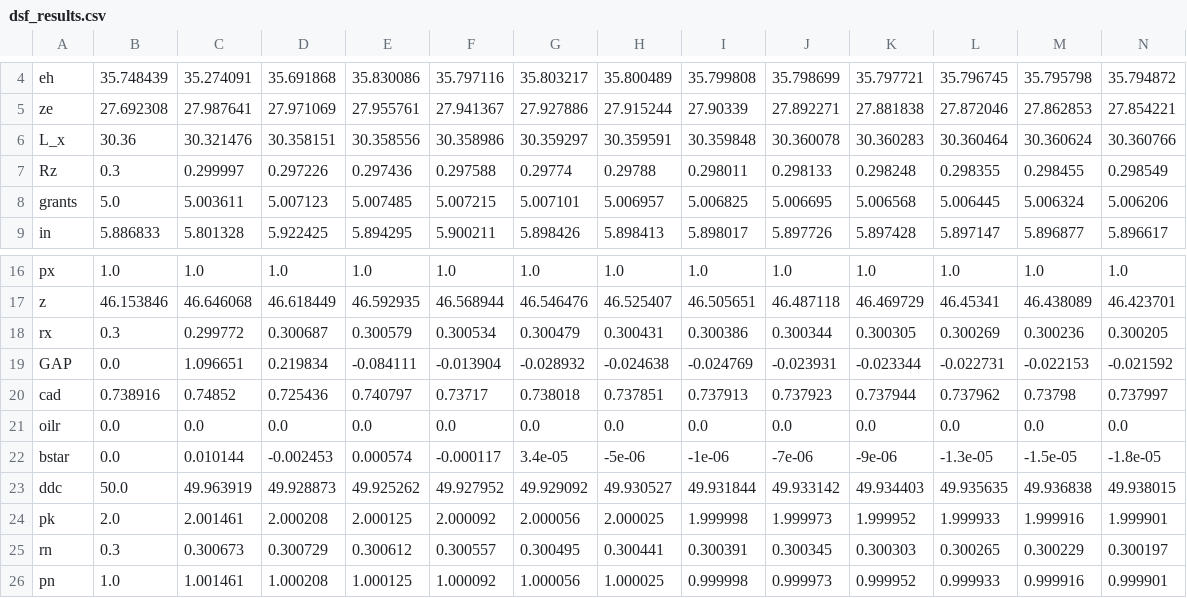
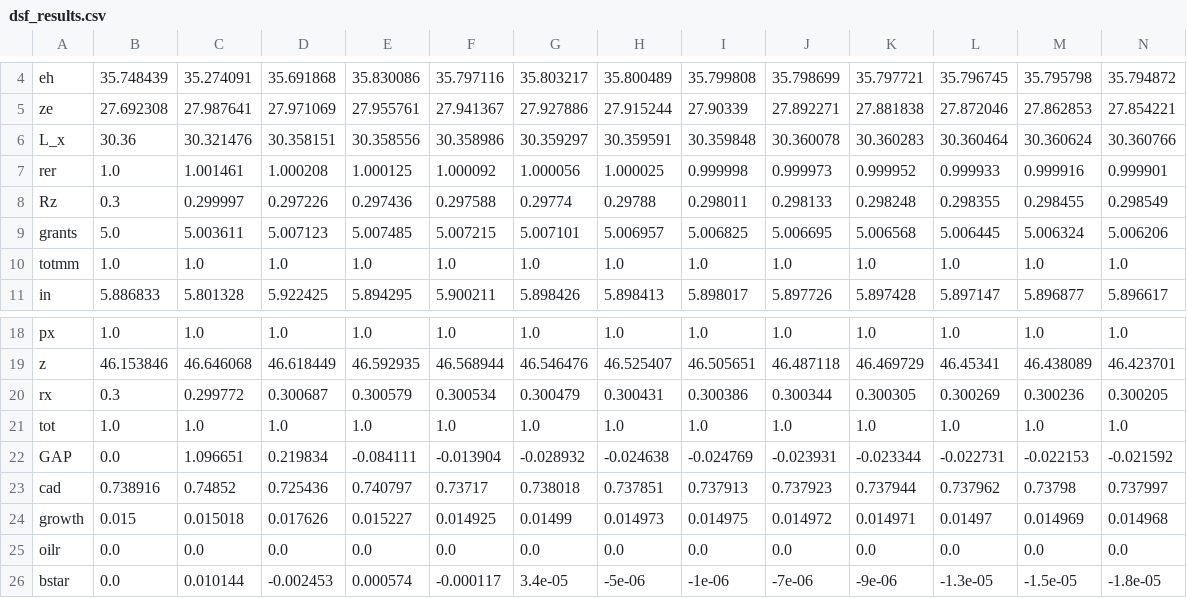
Before and after one commit to imf-resdm/dsge-models, a CSV file: public/dsf_results.csv, drawn as a sheet; only a part is shown, gaps mark what is left out; the shorter side is filled out with more unchanged rows; rows hold the shown columns only; the diff names each change by its address in the sheet, - before the commit and + after, or states it on an @@ line.

```diff
--- a/public/dsf_results.csv
+++ b/public/dsf_results.csv
+row 7: rer | 1.0 | 1.001461 | 1.000208 | 1.000125 | 1.000092 | 1.000056 | 1.000025 | 0.999998 | 0.999973 | 0.999952 | 0.999933 | 0.999916 | 0.999901
+row 10: totmm | 1.0 | 1.0 | 1.0 | 1.0 | 1.0 | 1.0 | 1.0 | 1.0 | 1.0 | 1.0 | 1.0 | 1.0 | 1.0
+row 21: tot | 1.0 | 1.0 | 1.0 | 1.0 | 1.0 | 1.0 | 1.0 | 1.0 | 1.0 | 1.0 | 1.0 | 1.0 | 1.0
+row 24: growth | 0.015 | 0.015018 | 0.017626 | 0.015227 | 0.014925 | 0.01499 | 0.014973 | 0.014975 | 0.014972 | 0.014971 | 0.01497 | 0.014969 | 0.014968
```
Also changed, not shown: 12 other files.
